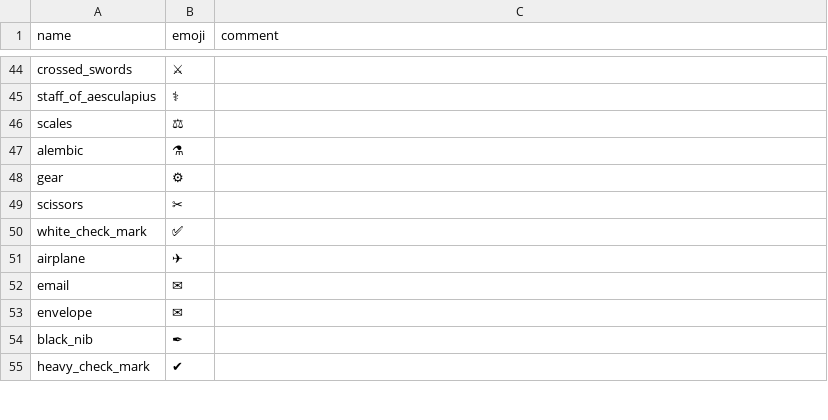
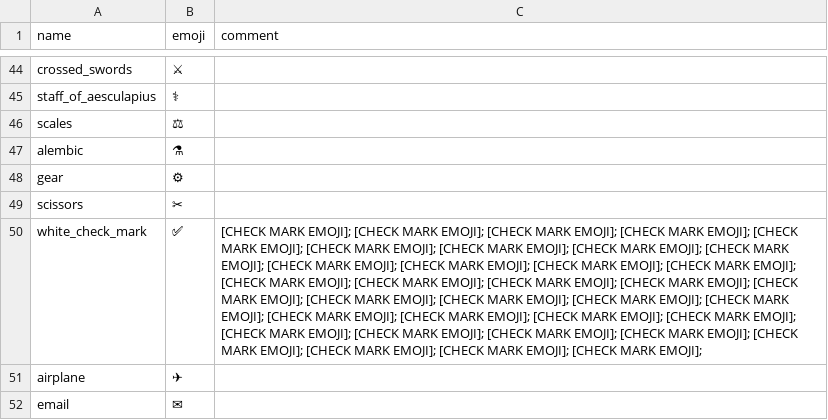
Before and after one commit to EFI-1/STUFF-ONLINE, a CSV file: ARCHIVE/([ANNOTATING]) emojis.csv, drawn as a sheet; only a part is shown, gaps mark what is left out; the shorter side is filled out with more unchanged rows; the diff names each change by its address in the sheet, - before the commit and + after, or states it on an @@ line.

Commit message:
Update ([ANNOTATING]) emojis.csv

```diff
--- a/ARCHIVE/([ANNOTATING]) emojis.csv
+++ b/ARCHIVE/([ANNOTATING]) emojis.csv
-C50 (comment): (empty)
+C50 (comment): [CHECK MARK EMOJI]; [CHECK MARK EMOJI]; [CHECK MARK EMOJI]; [CHECK MARK EMOJI]; [CHECK MARK EMOJI]; [CHECK MARK EMOJI]; [CHECK MARK EMOJI]; [CHECK MARK EMOJI]; [CHECK MARK EMOJI]; [CHECK MARK EMOJI]; [CHECK MARK EMOJI]; [CHECK MARK EMOJI]; [CHECK MARK EMOJI]; [CHECK MARK EMOJI]; [CHECK MARK EMOJI]; [CHECK MARK EMOJI]; [CHECK MARK EMOJI]; [CHECK MARK EMOJI]; [CHECK MARK EMOJI]; [CHECK MARK EMOJI]; [CHECK MARK EMOJI]; [CHECK MARK EMOJI]; [CHECK MARK EMOJI]; [CHECK MARK EMOJI]; [CHECK MARK EMOJI]; [CHECK MARK EMOJI]; [CHECK MARK EMOJI]; [CHECK MARK EMOJI]; [CHECK MARK EMOJI]; [CHECK MARK EMOJI]; [CHECK MARK EMOJI]; [CHECK MARK EMOJI]; [CHECK MARK EMOJI]; [CHECK MARK EMOJI];
```
